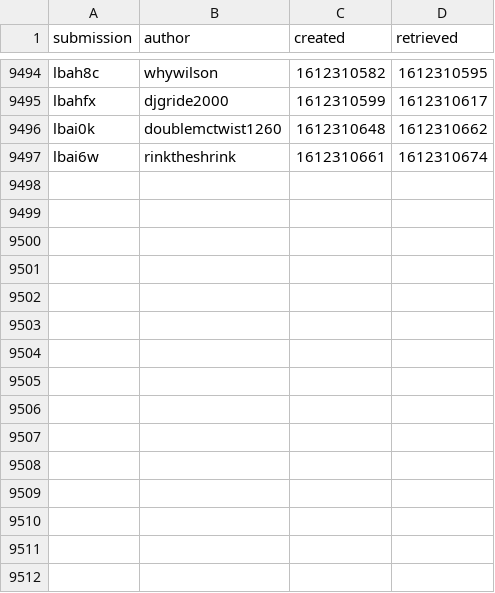
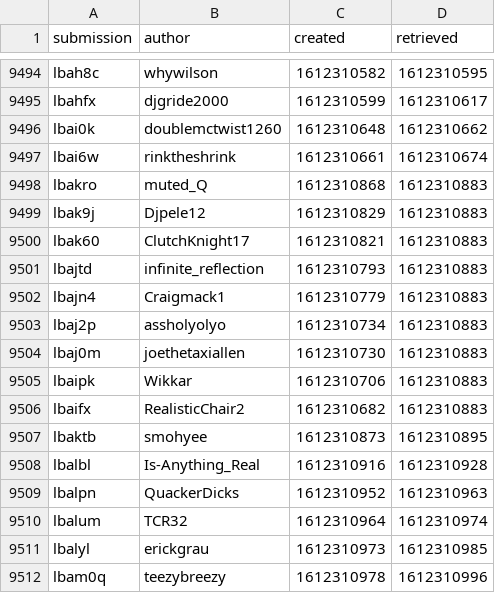
Before and after one commit to leukipp/reddit-data, a CSV file: data/wallstreetbets/submissions_crawler.csv, drawn as a sheet; only a part is shown, gaps mark what is left out.

Commit message:
update data

```diff
--- a/data/wallstreetbets/submissions_crawler.csv
+++ b/data/wallstreetbets/submissions_crawler.csv
@@ -9497 +9497,16 @@ lbai0k;doublemctwist1260;1612310648;1612310662
 lbai6w;rinktheshrink;1612310661;1612310674
+lbakro;muted_Q;1612310868;1612310883
+lbak9j;Djpele12;1612310829;1612310883
+lbak60;ClutchKnight17;1612310821;1612310883
+lbajtd;infinite_reflection;1612310793;1612310883
+lbajn4;Craigmack1;1612310779;1612310883
+lbaj2p;assholyolyo;1612310734;1612310883
+lbaj0m;joethetaxiallen;1612310730;1612310883
+lbaipk;Wikkar;1612310706;1612310883
+lbaifx;RealisticChair2;1612310682;1612310883
+lbaktb;smohyee;1612310873;1612310895
+lbalbl;Is-Anything_Real;1612310916;1612310928
+lbalpn;QuackerDicks;1612310952;1612310963
+lbalum;TCR32;1612310964;1612310974
+lbalyl;erickgrau;1612310973;1612310985
+lbam0q;teezybreezy;1612310978;1612310996
```
Also changed, not shown: 2 other files.
